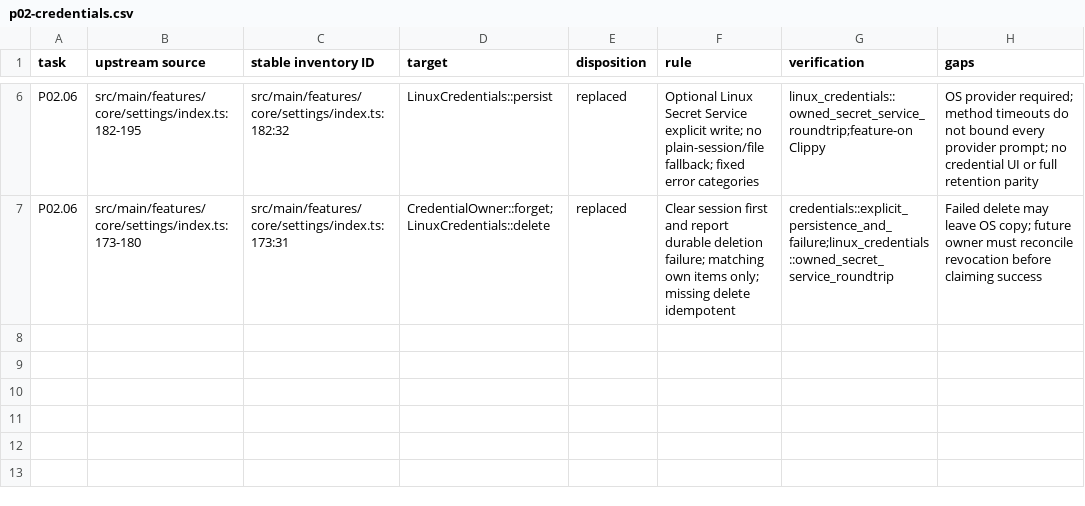
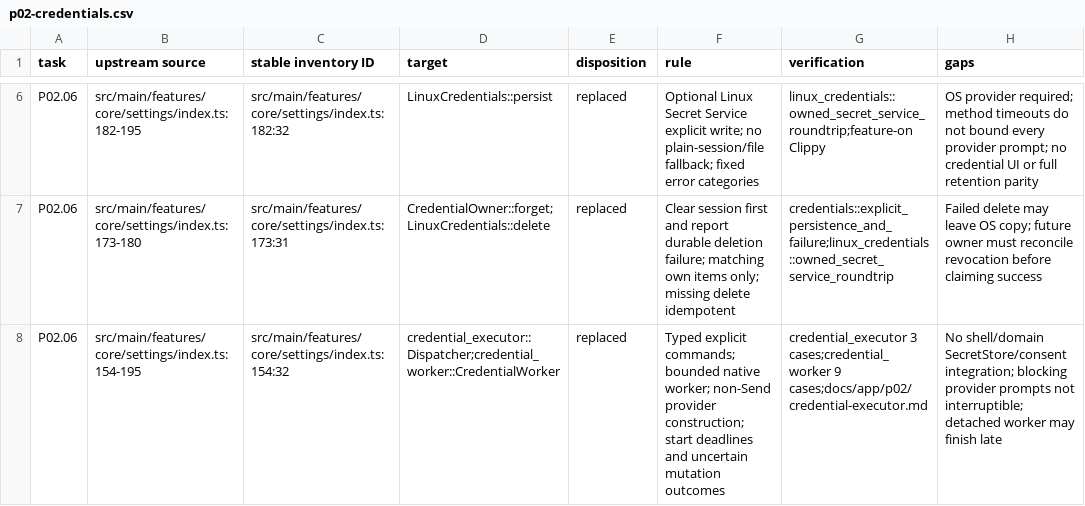
Before and after one commit to Serhij-coder/navidrome-client, a CSV file: docs/app/migration/p02-credentials.csv, drawn as a sheet; only a part is shown, gaps mark what is left out.

```diff
--- a/docs/app/migration/p02-credentials.csv
+++ b/docs/app/migration/p02-credentials.csv
@@ -7 +7,2 @@ P02.06,src/main/features/core/settings/index.ts:182-195,src/main/features/core/s
 P02.06,src/main/features/core/settings/index.ts:173-180,src/main/features/core/settings/index.ts:173:31,CredentialOwner::forget;LinuxCredentials::delete,replaced,Clear session first and report durable deletion failure; matching own items only; missing delete idempotent,credentials::explicit_persistence_and_failure;linux_credentials::owned_secret_service_roundtrip,Failed delete may leave OS copy; future owner must reconcile revocation before claiming success
+P02.06,src/main/features/core/settings/index.ts:154-195,src/main/features/core/settings/index.ts:154:32,credential_executor::Dispatcher;credential_worker::CredentialWorker,replaced,Typed explicit commands; bounded native worker; non-Send provider construction; start deadlines and uncertain mutation outcomes,credential_executor 3 cases;credential_worker 9 cases;docs/app/p02/credential-executor.md,No shell/domain SecretStore/consent integration; blocking provider prompts not interruptible; detached worker may finish late
```
Also changed, not shown: 17 other files.
